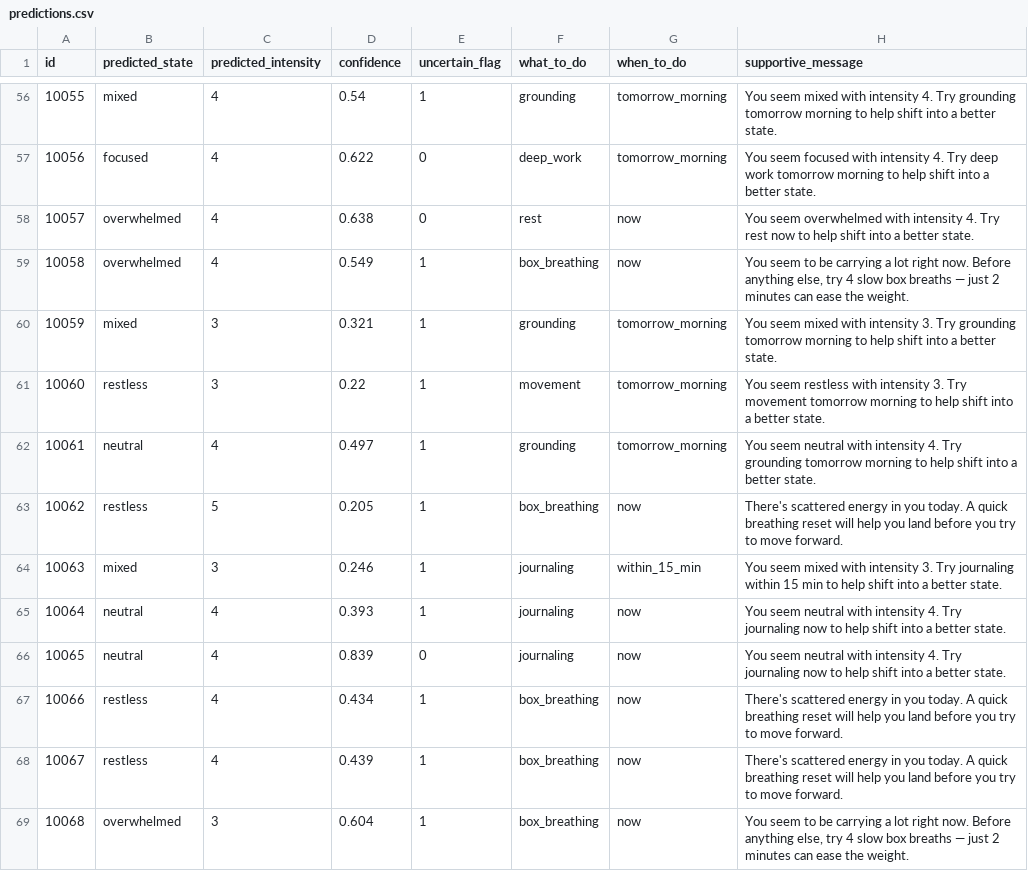
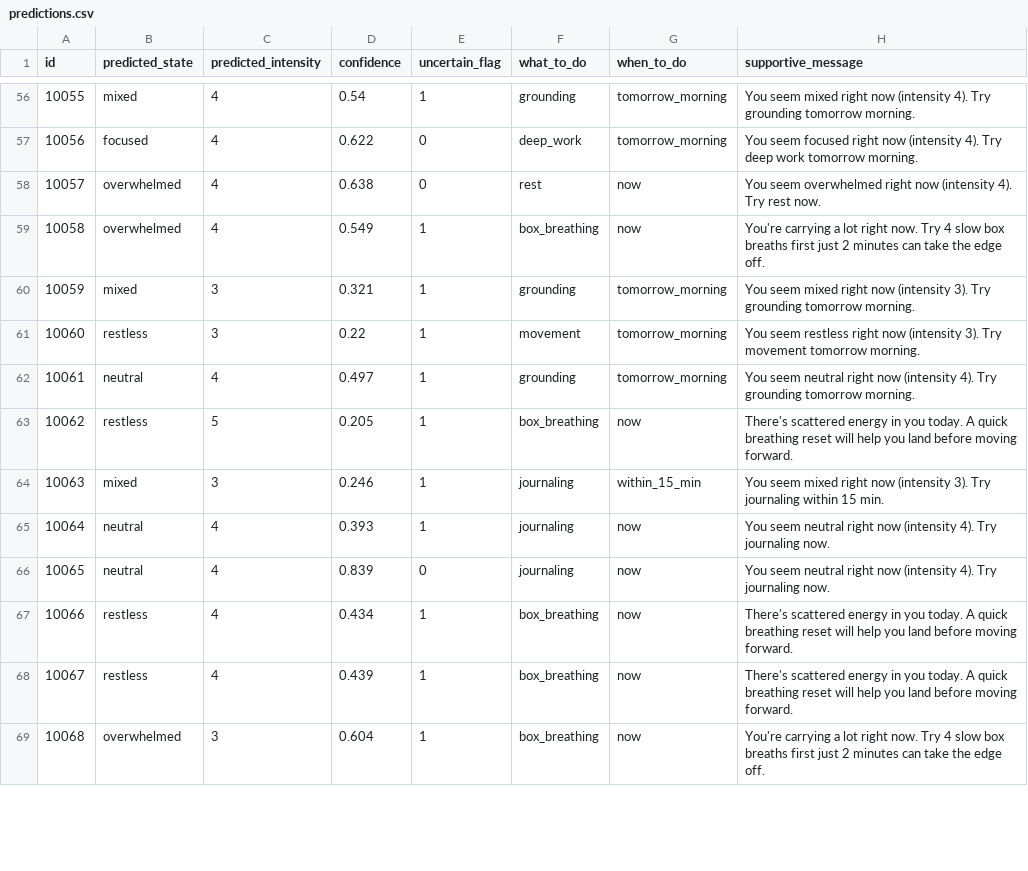
Before and after one commit to Riddhi-Chaure/arvyax_solution, a CSV file: outputs/predictions.csv, drawn as a sheet; only a part is shown, gaps mark what is left out; the diff covers the shown part only.

Commit message:
feat: complete ArvyaX ML internship assignment submission
Models:
- emotional state classifier (RandomForest + calibration, val F1: 0.64, acc: 63%)
- intensity classifier (RandomForest ordinal 1-5, val F1: 0.21)

System:
- rule-based decision engine (what_to_do + when_to_do + supportive message)
- uncertainty modeling (confidence threshold + short text + signal conflict flags)
- 75.8% uncertain flags on test set — honest reflection of data ambiguity

Analysis:
- ablation study (text-only beats combined — metadata adds noise)
- feature importance (text 95.8% vs metadata 4.2%)
- 10 failure cases documented in ERROR_ANALYSIS.md

Deliverables:
- outputs/predictions.csv (120 rows, 8 columns)
- outputs/confusion_matrix.png
- outputs/confidence_distribution.png
- outputs/learning_curve.png
- README.md, ERROR_ANALYSIS.md, EDGE_PLAN.md

```diff
--- a/outputs/predictions.csv
+++ b/outputs/predictions.csv
@@ -56,14 +56,14 @@ id,predicted_state,predicted_intensity,confidence,uncertain_flag,what_to_do,when
-10055,mixed,4,0.54,1,grounding,tomorrow_morning,You seem mixed with intensity 4. Try grounding tomorrow morning to help shift into a better state.
-10056,focused,4,0.622,0,deep_work,tomorrow_morning,You seem focused with intensity 4. Try deep work tomorrow morning to help shift into a better state.
-10057,overwhelmed,4,0.638,0,rest,now,You seem overwhelmed with intensity 4. Try rest now to help shift into a better state.
-10058,overwhelmed,4,0.549,1,box_breathing,now,"You seem to be carrying a lot right now. Before anything else, try 4 slow box breaths — just 2 minutes can ease the weight."
-10059,mixed,3,0.321,1,grounding,tomorrow_morning,You seem mixed with intensity 3. Try grounding tomorrow morning to help shift into a better state.
-10060,restless,3,0.22,1,movement,tomorrow_morning,You seem restless with intensity 3. Try movement tomorrow morning to help shift into a better state.
-10061,neutral,4,0.497,1,grounding,tomorrow_morning,You seem neutral with intensity 4. Try grounding tomorrow morning to help shift into a better state.
-10062,restless,5,0.205,1,box_breathing,now,There's scattered energy in you today. A quick breathing reset will help you land before you try to move forward.
-10063,mixed,3,0.246,1,journaling,within_15_min,You seem mixed with intensity 3. Try journaling within 15 min to help shift into a better state.
-10064,neutral,4,0.393,1,journaling,now,You seem neutral with intensity 4. Try journaling now to help shift into a better state.
-10065,neutral,4,0.839,0,journaling,now,You seem neutral with intensity 4. Try journaling now to help shift into a better state.
-10066,restless,4,0.434,1,box_breathing,now,There's scattered energy in you today. A quick breathing reset will help you land before you try to move forward.
-10067,restless,4,0.439,1,box_breathing,now,There's scattered energy in you today. A quick breathing reset will help you land before you try to move forward.
-10068,overwhelmed,3,0.604,1,box_breathing,now,"You seem to be carrying a lot right now. Before anything else, try 4 slow box breaths — just 2 minutes can ease the weight."
+10055,mixed,4,0.54,1,grounding,tomorrow_morning,You seem mixed right now (intensity 4). Try grounding tomorrow morning.
+10056,focused,4,0.622,0,deep_work,tomorrow_morning,You seem focused right now (intensity 4). Try deep work tomorrow morning.
+10057,overwhelmed,4,0.638,0,rest,now,You seem overwhelmed right now (intensity 4). Try rest now.
+10058,overwhelmed,4,0.549,1,box_breathing,now,You're carrying a lot right now. Try 4 slow box breaths first just 2 minutes can take the edge off.
+10059,mixed,3,0.321,1,grounding,tomorrow_morning,You seem mixed right now (intensity 3). Try grounding tomorrow morning.
+10060,restless,3,0.22,1,movement,tomorrow_morning,You seem restless right now (intensity 3). Try movement tomorrow morning.
+10061,neutral,4,0.497,1,grounding,tomorrow_morning,You seem neutral right now (intensity 4). Try grounding tomorrow morning.
+10062,restless,5,0.205,1,box_breathing,now,There's scattered energy in you today. A quick breathing reset will help you land before moving forward.
+10063,mixed,3,0.246,1,journaling,within_15_min,You seem mixed right now (intensity 3). Try journaling within 15 min.
+10064,neutral,4,0.393,1,journaling,now,You seem neutral right now (intensity 4). Try journaling now.
+10065,neutral,4,0.839,0,journaling,now,You seem neutral right now (intensity 4). Try journaling now.
+10066,restless,4,0.434,1,box_breathing,now,There's scattered energy in you today. A quick breathing reset will help you land before moving forward.
+10067,restless,4,0.439,1,box_breathing,now,There's scattered energy in you today. A quick breathing reset will help you land before moving forward.
+10068,overwhelmed,3,0.604,1,box_breathing,now,You're carrying a lot right now. Try 4 slow box breaths first just 2 minutes can take the edge off.
```
Also changed, not shown: 106 edited cells elsewhere in this file, 18 other files.
